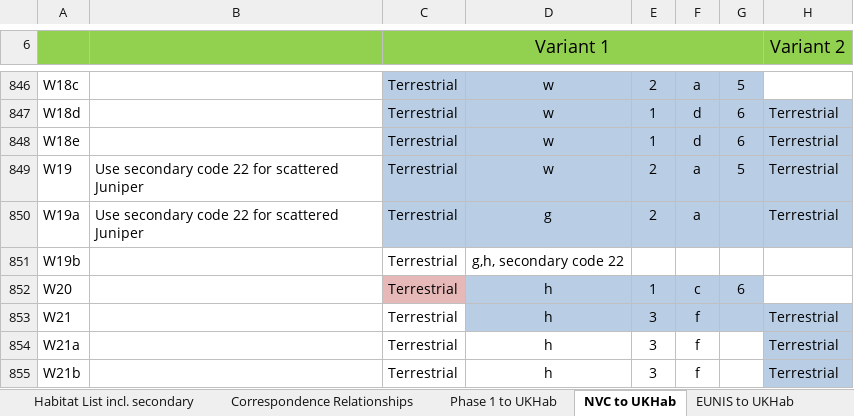
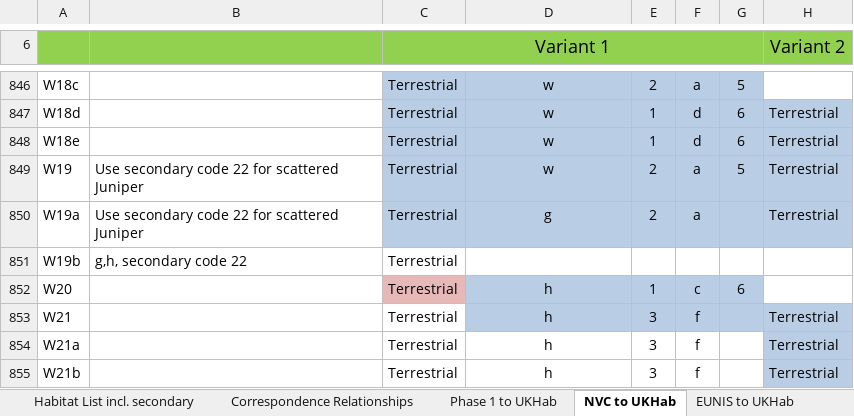
Before and after one commit to NERC-CEH/RMAVIS, an Excel workbook: data/raw_data/habitat_correspondence/UK Habitat Classification V1-1 including Correspondences_7 Sep 2020_ZMCleaned.xlsx, sheet NVC to UKHab, drawn as a sheet; only a part is shown, gaps mark what is left out; values as stored, in another font and other column widths than the file's, no borders; the diff names each change by its address in the sheet, - before the commit and + after, or states it on an @@ line.

Commit message:
Cleaning UKHab codes, adding popover tooltips to all inputs

```diff
--- a/data/raw_data/habitat_correspondence/UK Habitat Classification V1-1 including Correspondences_7 Sep 2020_ZMCleaned.xlsx (sheet NVC to UKHab)
+++ b/data/raw_data/habitat_correspondence/UK Habitat Classification V1-1 including Correspondences_7 Sep 2020_ZMCleaned.xlsx (sheet NVC to UKHab)
-B851: (empty)
+B851: g,h, secondary code 22
-D851: g,h, secondary code 22
+D851: (empty)
```
Also changed, not shown: 11 other files.
